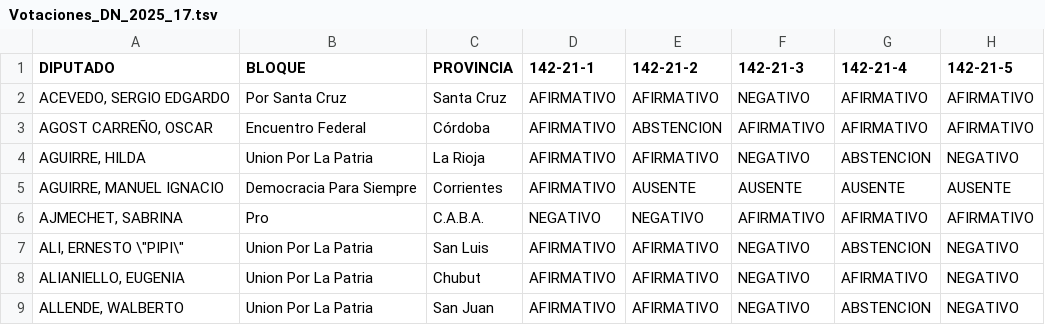
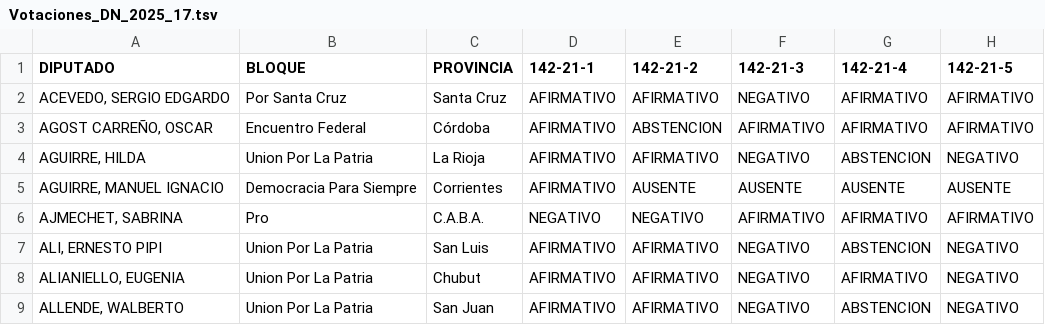
Before and after one commit to aaizemberg/ds01-2025, a TSV file: Votaciones_DN_2025_17.tsv, drawn as a sheet; only a part is shown; the diff names each change by its address in the sheet, - before the commit and + after, or states it on an @@ line.

Commit message:
Update Votaciones_DN_2025_17.tsv

```diff
--- a/Votaciones_DN_2025_17.tsv
+++ b/Votaciones_DN_2025_17.tsv
-A7 (DIPUTADO): ALI, ERNESTO \"PIPI\"
+A7 (DIPUTADO): ALI, ERNESTO PIPI
```
